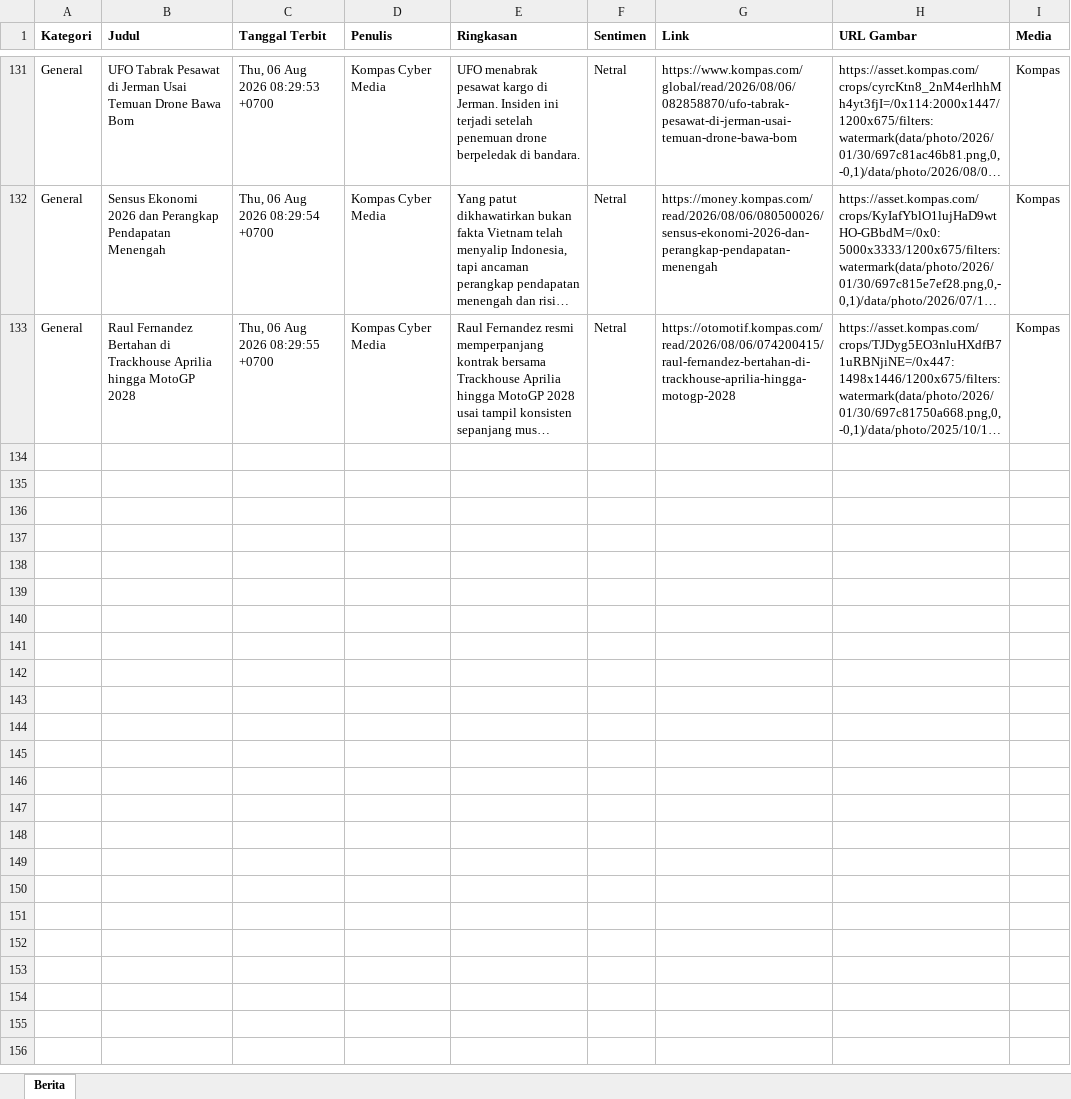
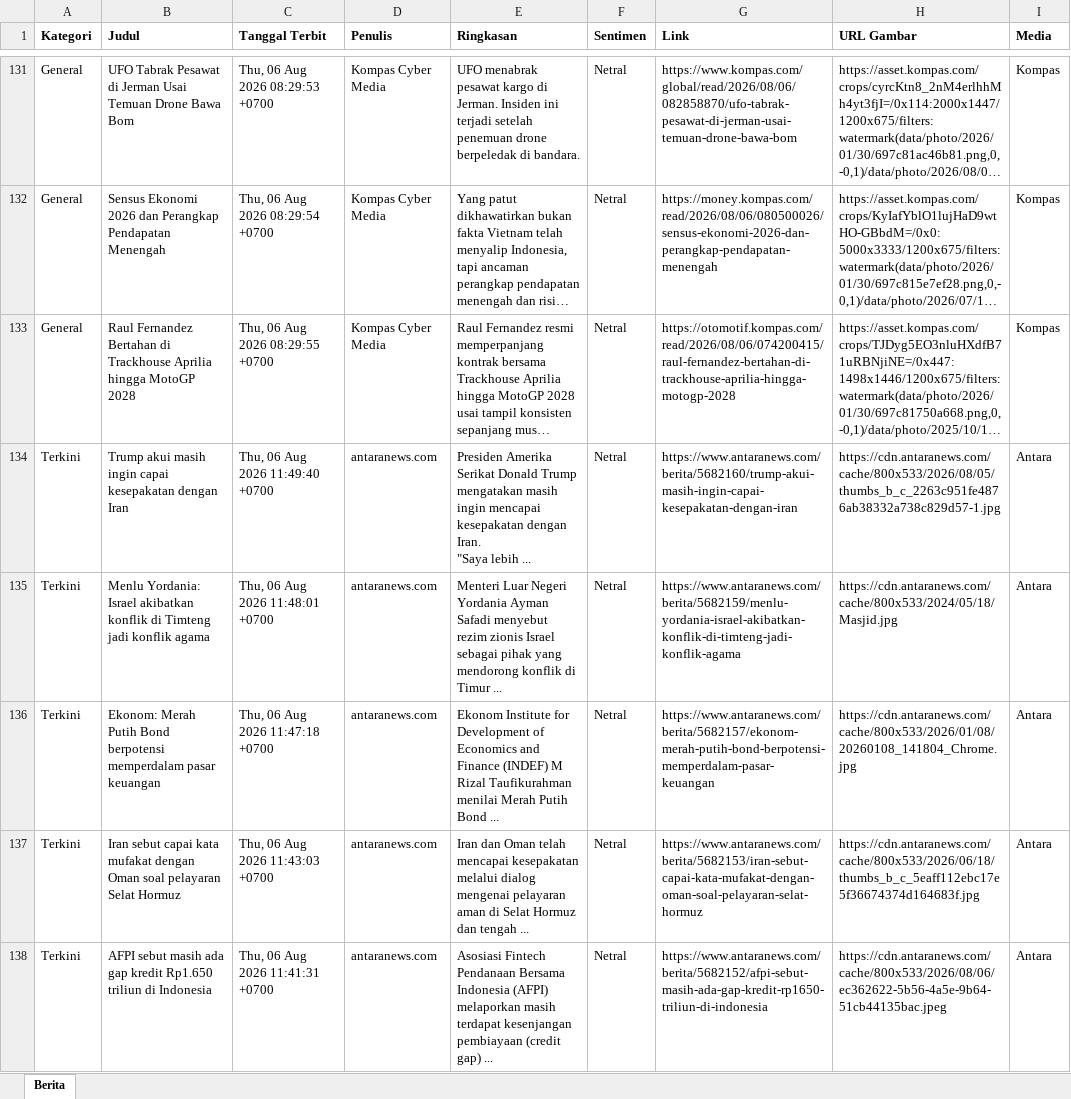
Before and after one commit to heriiskandar-pixel/scraper-berita-antara, an Excel workbook: data/berita_2026-08-06.xlsx, sheet Berita, drawn as a sheet; only a part is shown, gaps mark what is left out; long unchanged cells end in …; values as stored, in another font and other column widths than the file's, no borders; ↵ is a line break in a cell; the diff covers the shown part only; the diff names each change by its address in the sheet, - before the commit and + after, or states it on an @@ line.

```diff
--- a/data/berita_2026-08-06.xlsx (sheet Berita)
+++ b/data/berita_2026-08-06.xlsx (sheet Berita)
+row 134: Terkini | Trump akui masih ingin capai kesepakatan dengan Iran | Thu, 06 Aug 2026 11:49:40 +0700 | antaranews.com | Presiden Amerika Serikat Donald Trump mengatakan masih ingin mencapai kesepakatan dengan Iran. ↵ "Saya lebih ... | Netral | https://www.antaranews.com/berita/5682160/trump-akui-masih-ingin-capai-kesepakatan-dengan-iran | https://cdn.antaranews.com/cache/800x533/2026/08/05/thumbs_b_c_2263c951fe4876ab38332a738c829d57-1.jpg | Antara
+row 135: Terkini | Menlu Yordania: Israel akibatkan konflik di Timteng jadi konflik agama | Thu, 06 Aug 2026 11:48:01 +0700 | antaranews.com | Menteri Luar Negeri Yordania Ayman Safadi menyebut rezim zionis Israel sebagai pihak yang mendorong konflik di Timur ... | Netral | https://www.antaranews.com/berita/5682159/menlu-yordania-israel-akibatkan-konflik-di-timteng-jadi-konflik-agama | https://cdn.antaranews.com/cache/800x533/2024/05/18/Masjid.jpg | Antara
+row 136: Terkini | Ekonom: Merah Putih Bond berpotensi memperdalam pasar keuangan | Thu, 06 Aug 2026 11:47:18 +0700 | antaranews.com | Ekonom Institute for Development of Economics and Finance (INDEF) M Rizal Taufikurahman menilai Merah Putih Bond ... | Netral | https://www.antaranews.com/berita/5682157/ekonom-merah-putih-bond-berpotensi-memperdalam-pasar-keuangan | https://cdn.antaranews.com/cache/800x533/2026/01/08/20260108_141804_Chrome.jpg | Antara
+row 137: Terkini | Iran sebut capai kata mufakat dengan Oman soal pelayaran Selat Hormuz | Thu, 06 Aug 2026 11:43:03 +0700 | antaranews.com | Iran dan Oman telah mencapai kesepakatan melalui dialog mengenai pelayaran aman di Selat Hormuz dan tengah ... | Netral | https://www.antaranews.com/berita/5682153/iran-sebut-capai-kata-mufakat-dengan-oman-soal-pelayaran-selat-hormuz | https://cdn.antaranews.com/cache/800x533/2026/06/18/thumbs_b_c_5eaff112ebc17e5f36674374d164683f.jpg | Antara
+row 138: Terkini | AFPI sebut masih ada gap kredit Rp1.650 triliun di Indonesia | Thu, 06 Aug 2026 11:41:31 +0700 | antaranews.com | Asosiasi Fintech Pendanaan Bersama Indonesia (AFPI) melaporkan masih terdapat kesenjangan pembiayaan (credit gap) ... | Netral | https://www.antaranews.com/berita/5682152/afpi-sebut-masih-ada-gap-kredit-rp1650-triliun-di-indonesia | https://cdn.antaranews.com/cache/800x533/2026/08/06/ec362622-5b56-4a5e-9b64-51cb44135bac.jpeg | Antara
```
Also changed, not shown: 119 added rows elsewhere in this sheet, data/berita_2026-07-30.xlsx, data/berita_2026-07-31.xlsx, 5 other files.
